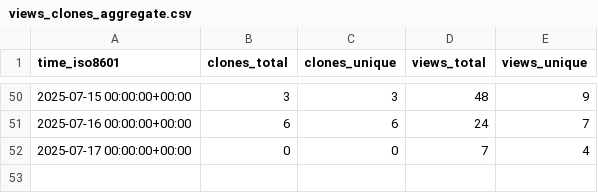
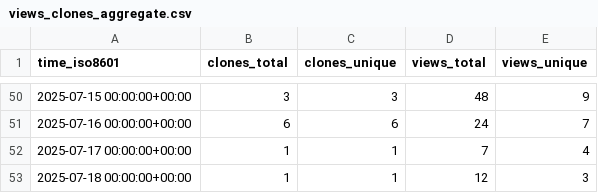
Before and after one commit to shalenMathew/Quotes-app, a CSV file: shalenMathew/Quotes-app/ghrs-data/views_clones_aggregate.csv, drawn as a sheet; only a part is shown, gaps mark what is left out.

```diff
--- a/shalenMathew/Quotes-app/ghrs-data/views_clones_aggregate.csv
+++ b/shalenMathew/Quotes-app/ghrs-data/views_clones_aggregate.csv
@@ -51,2 +51,3 @@ time_iso8601,clones_total,clones_unique,views_total,views_unique
 2025-07-16 00:00:00+00:00,6,6,24,7
-2025-07-17 00:00:00+00:00,0,0,7,4
+2025-07-17 00:00:00+00:00,1,1,7,4
+2025-07-18 00:00:00+00:00,1,1,12,3
```
Also changed, not shown: 1 other file.
